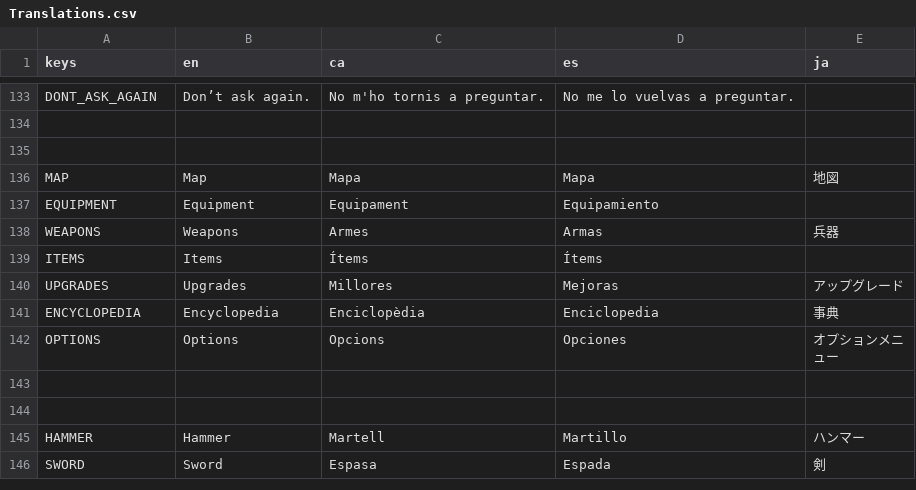
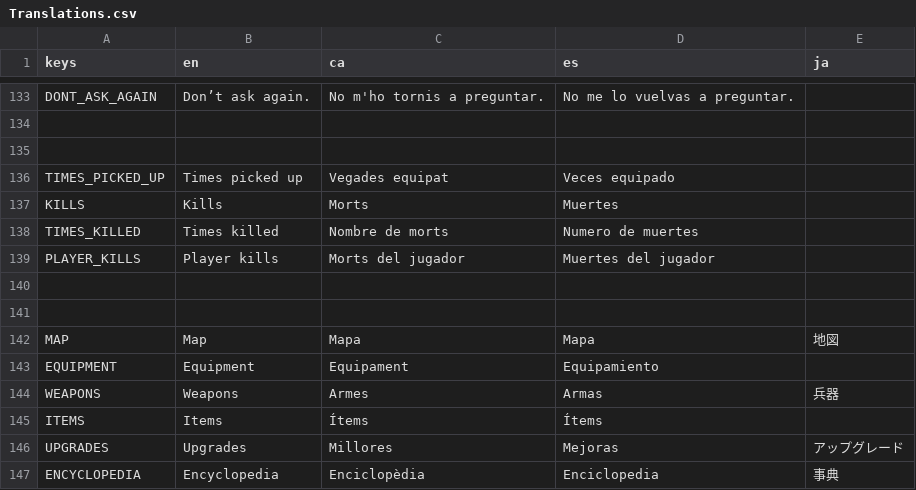
Before and after one commit to MateuSai/Where-is-the-Princess, a CSV file: Translations/Translations.csv, drawn as a sheet; only a part is shown, gaps mark what is left out; the shorter side is filled out with more unchanged rows; the diff names each change by its address in the sheet, - before the commit and + after, or states it on an @@ line.

Commit message:
some translations and encyclopedia improvements

```diff
--- a/Translations/Translations.csv
+++ b/Translations/Translations.csv
+row 136: TIMES_PICKED_UP | Times picked up | Vegades equipat | Veces equipado
+row 137: KILLS | Kills | Morts | Muertes
+row 138: TIMES_KILLED | Times killed | Nombre de morts | Numero de muertes
+row 139: PLAYER_KILLS | Player kills | Morts del jugador | Muertes del jugador
+row 140: (empty)
+row 141: (empty)
```
Also changed, not shown: 6 other files.
